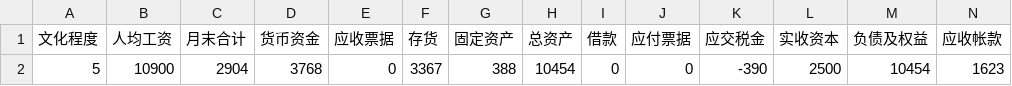
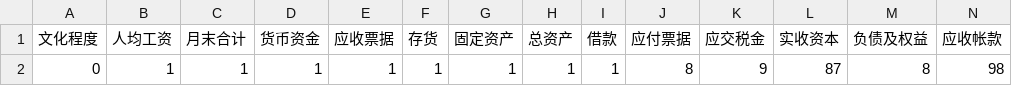
Before and after one commit to Leostec/SMEs_Funding_guarantees-, a CSV file: LEAF-预测文本向量-系统版本-中文版/data.csv, drawn as a sheet; only a part is shown; removed rows and columns are numbered as before the commit, all else as after; rows hold the shown columns only; the diff names each change by its address in the sheet, - before the commit and + after, or states it on an @@ line.

```diff
--- a/LEAF-预测文本向量-系统版本-中文版/data.csv
+++ b/LEAF-预测文本向量-系统版本-中文版/data.csv
-row 2: 5 | 10900 | 2904 | 3768 | 0 | 3367 | 388 | 10454 | 0 | 0 | -390 | 2500 | 10454 | 1623
+row 2: 0 | 1 | 1 | 1 | 1 | 1 | 1 | 1 | 1 | 8 | 9 | 87 | 8 | 98
```
Also changed, not shown: LEAF-预测文本向量-系统版本-中文版/hyper_opt.csv, LEAF-预测文本向量-系统版本-中文版/metadata.csv, 4 other files.
